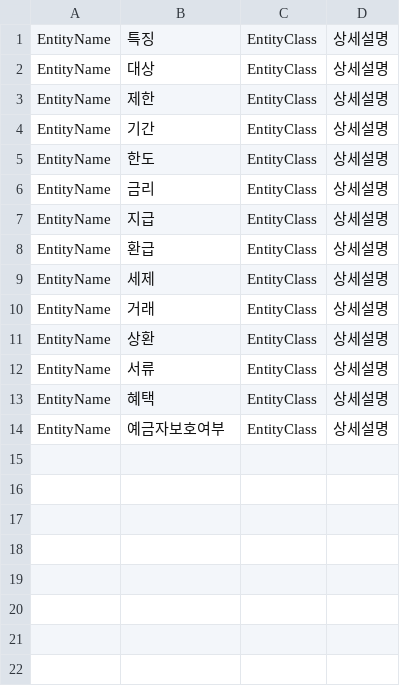
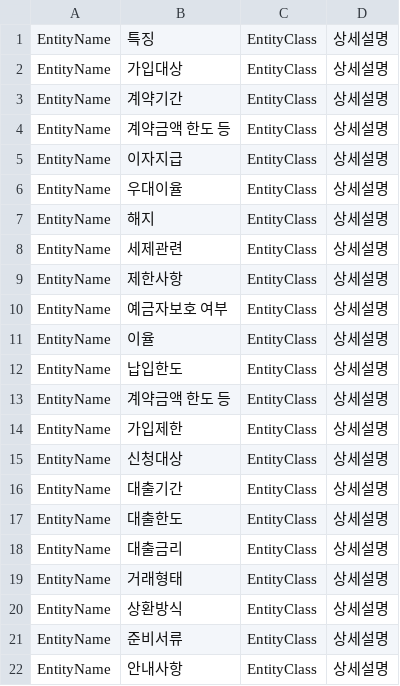
Before and after one commit to eminem54/chatbot, a CSV file: data/slotData3.csv, drawn as a sheet.

```diff
--- a/data/slotData3.csv
+++ b/data/slotData3.csv
@@ -1,14 +1,22 @@
 EntityName,특징,EntityClass,상세설명
-EntityName,대상,EntityClass,상세설명
-EntityName,제한,EntityClass,상세설명
-EntityName,기간,EntityClass,상세설명
-EntityName,한도,EntityClass,상세설명
-EntityName,금리,EntityClass,상세설명
-EntityName,지급,EntityClass,상세설명
-EntityName,환급,EntityClass,상세설명
-EntityName,세제,EntityClass,상세설명
-EntityName,거래,EntityClass,상세설명
-EntityName,상환,EntityClass,상세설명
-EntityName,서류,EntityClass,상세설명
-EntityName,혜택,EntityClass,상세설명
-EntityName,예금자보호여부,EntityClass,상세설명
+EntityName,가입대상,EntityClass,상세설명
+EntityName,계약기간,EntityClass,상세설명
+EntityName,계약금액 한도 등,EntityClass,상세설명
+EntityName,이자지급,EntityClass,상세설명
+EntityName,우대이율,EntityClass,상세설명
+EntityName,해지,EntityClass,상세설명
+EntityName,세제관련,EntityClass,상세설명
+EntityName,제한사항,EntityClass,상세설명
+EntityName,예금자보호 여부,EntityClass,상세설명
+EntityName,이율,EntityClass,상세설명
+EntityName,납입한도,EntityClass,상세설명
+EntityName,계약금액 한도 등,EntityClass,상세설명
+EntityName,가입제한,EntityClass,상세설명
+EntityName,신청대상,EntityClass,상세설명
+EntityName,대출기간,EntityClass,상세설명
+EntityName,대출한도,EntityClass,상세설명
+EntityName,대출금리,EntityClass,상세설명
+EntityName,거래형태,EntityClass,상세설명
+EntityName,상환방식,EntityClass,상세설명
+EntityName,준비서류,EntityClass,상세설명
+EntityName,안내사항,EntityClass,상세설명
```
Also changed, not shown: data/slot2.csv, data/slot3.csv, 4 other files.
